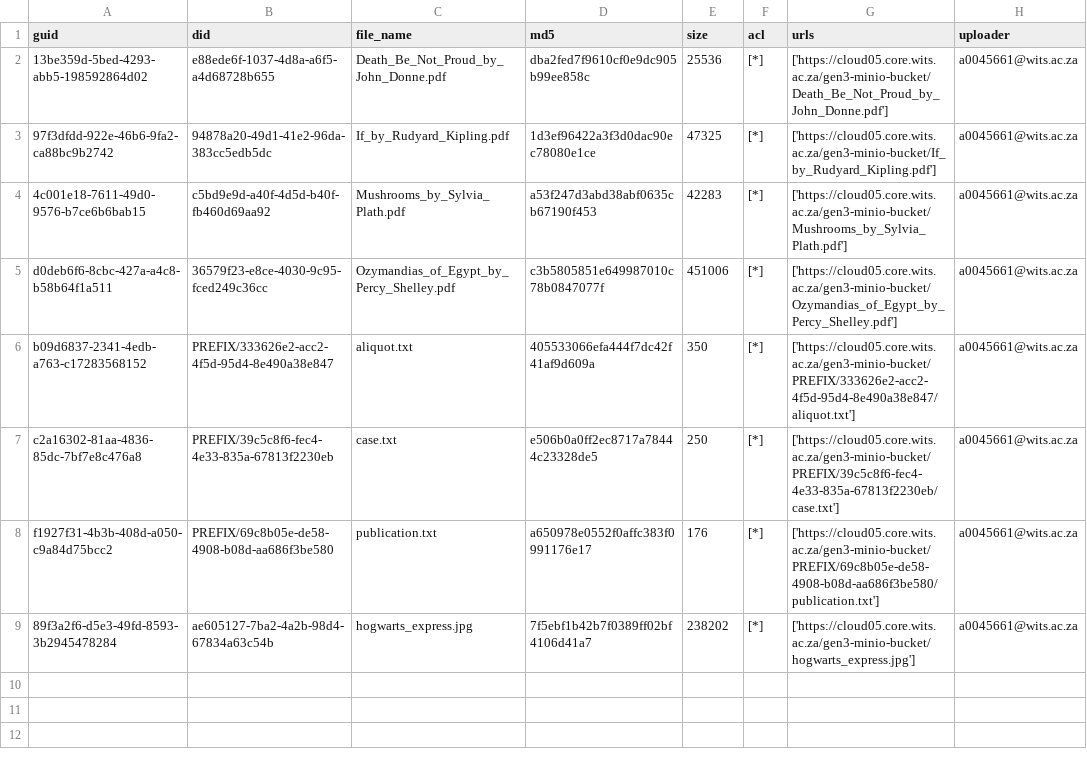
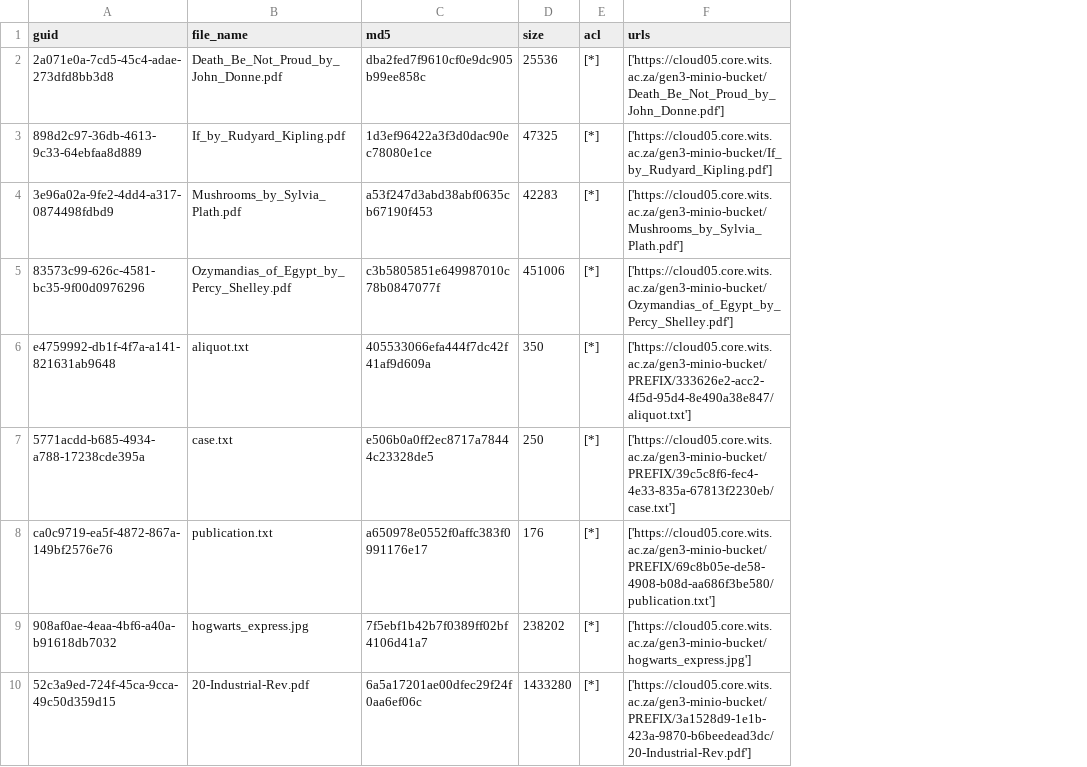
Before and after one commit to RWCannell/gen3-minio-client, a TSV file: data/manifest/output_manifest_file.tsv, drawn as a sheet; removed rows and columns are numbered as before the commit, all else as after; the diff names each change by its address in the sheet, - before the commit and + after, or states it on an @@ line.

Commit message:
Upload file and update manifest

```diff
--- a/data/manifest/output_manifest_file.tsv
+++ b/data/manifest/output_manifest_file.tsv
-column B (did), rows 2-9: e88ede6f-1037-4d8a-a6f5-a4d68728b655 | 94878a20-49d1-41e2-96da-383cc5edb5dc | c5bd9e9d-a40f-4d5d-b40f-fb460d69aa92 | 36579f23-e8ce-4030-9c95-fced249c36cc | PREFIX/333626e2-acc2-4f5d-95d4-8e490a38e847 | PREFIX/39c5c8f6-fec4-4e33-835a-67813f2230eb | PREFIX/69c8b05e-de58-4908-b08d-aa686f3be580 | ae605127-7ba2-4a2b-98d4-67834a63c54b
-column H (uploader), rows 2-9: all a0045661@wits.ac.za
-A2 (guid): 13be359d-5bed-4293-abb5-198592864d02
+A2 (guid): 2a071e0a-7cd5-45c4-adae-273dfd8bb3d8
-A3 (guid): 97f3dfdd-922e-46b6-9fa2-ca88bc9b2742
+A3 (guid): 898d2c97-36db-4613-9c33-64ebfaa8d889
-A4 (guid): 4c001e18-7611-49d0-9576-b7ce6b6bab15
+A4 (guid): 3e96a02a-9fe2-4dd4-a317-0874498fdbd9
-A5 (guid): d0deb6f6-8cbc-427a-a4c8-b58b64f1a511
+A5 (guid): 83573c99-626c-4581-bc35-9f00d0976296
-A6 (guid): b09d6837-2341-4edb-a763-c17283568152
+A6 (guid): e4759992-db1f-4f7a-a141-821631ab9648
-A7 (guid): c2a16302-81aa-4836-85dc-7bf7e8c476a8
+A7 (guid): 5771acdd-b685-4934-a788-17238cde395a
-A8 (guid): f1927f31-4b3b-408d-a050-c9a84d75bcc2
+A8 (guid): ca0c9719-ea5f-4872-867a-149bf2576e76
-A9 (guid): 89f3a2f6-d5e3-49fd-8593-3b2945478284
+A9 (guid): 908af0ae-4eaa-4bf6-a40a-b91618db7032
+row 10: 52c3a9ed-724f-45ca-9cca-49c50d359d15 | 20-Industrial-Rev.pdf | 6a5a17201ae00dfec29f24f0aa6ef06c | 1433280 | [*] | ['https://cloud05.core.wits.ac.za/gen3-minio-bucket/PREFIX/3a1528d9-1e1b-423a-9870-b6beedead3dc/20-Industrial-Rev.pdf']
```
Also changed, not shown: 1 other file.
